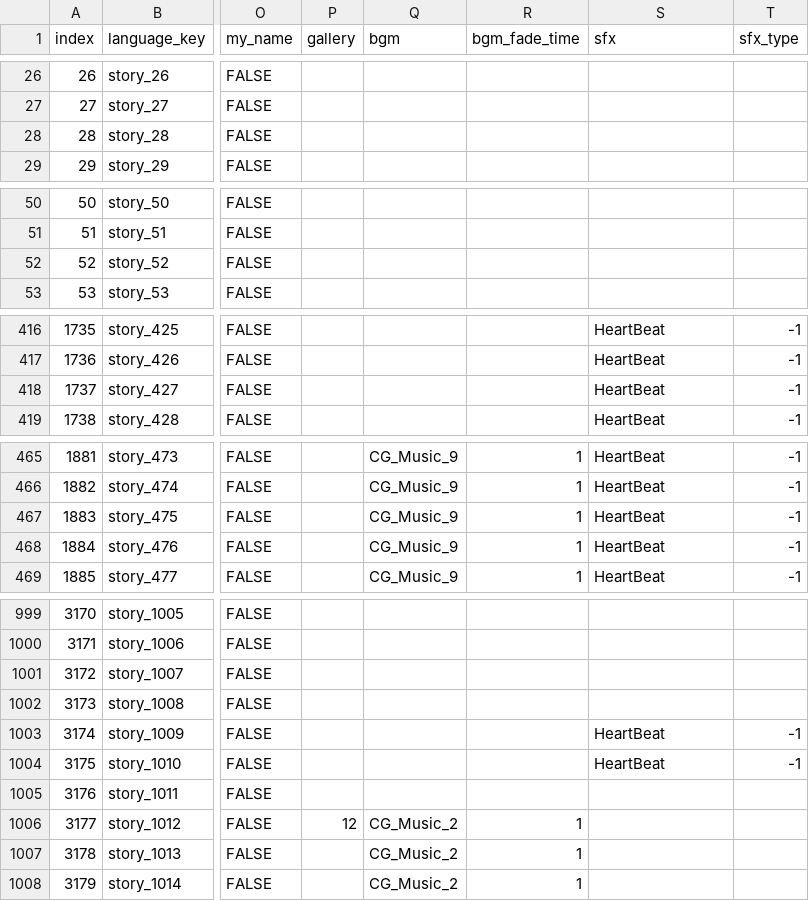
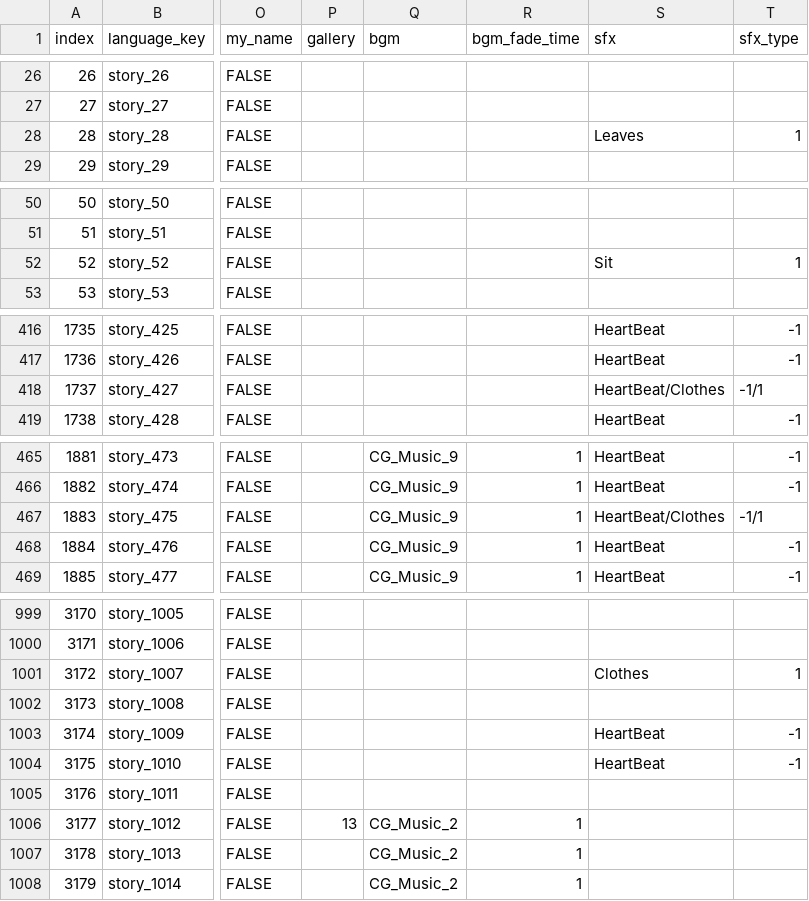
Before and after one commit to divecatmaster/Project_God, a CSV file: Assets/Resources/CSV/Story.csv, drawn as a sheet; only a part is shown, gaps mark what is left out; the diff covers the shown part only; the diff names each change by its address in the sheet, - before the commit and + after, or states it on an @@ line.

```diff
--- a/Assets/Resources/CSV/Story.csv
+++ b/Assets/Resources/CSV/Story.csv
-S28 (sfx): (empty)
+S28 (sfx): Leaves
-T28 (sfx_type): (empty)
+T28 (sfx_type): 1
-S52 (sfx): (empty)
+S52 (sfx): Sit
-T52 (sfx_type): (empty)
+T52 (sfx_type): 1
-S418 (sfx): HeartBeat
+S418 (sfx): HeartBeat/Clothes
-T418 (sfx_type): -1
+T418 (sfx_type): -1/1
-S467 (sfx): HeartBeat
+S467 (sfx): HeartBeat/Clothes
-T467 (sfx_type): -1
+T467 (sfx_type): -1/1
-S1001 (sfx): (empty)
+S1001 (sfx): Clothes
-T1001 (sfx_type): (empty)
+T1001 (sfx_type): 1
-P1006 (gallery): 12
+P1006 (gallery): 13
```
Also changed, not shown: 99 edited cells elsewhere in this file, Assets/Resources/CSV/Gallery.csv, Assets/Resources/CSV/Language.csv, 17 other files.
